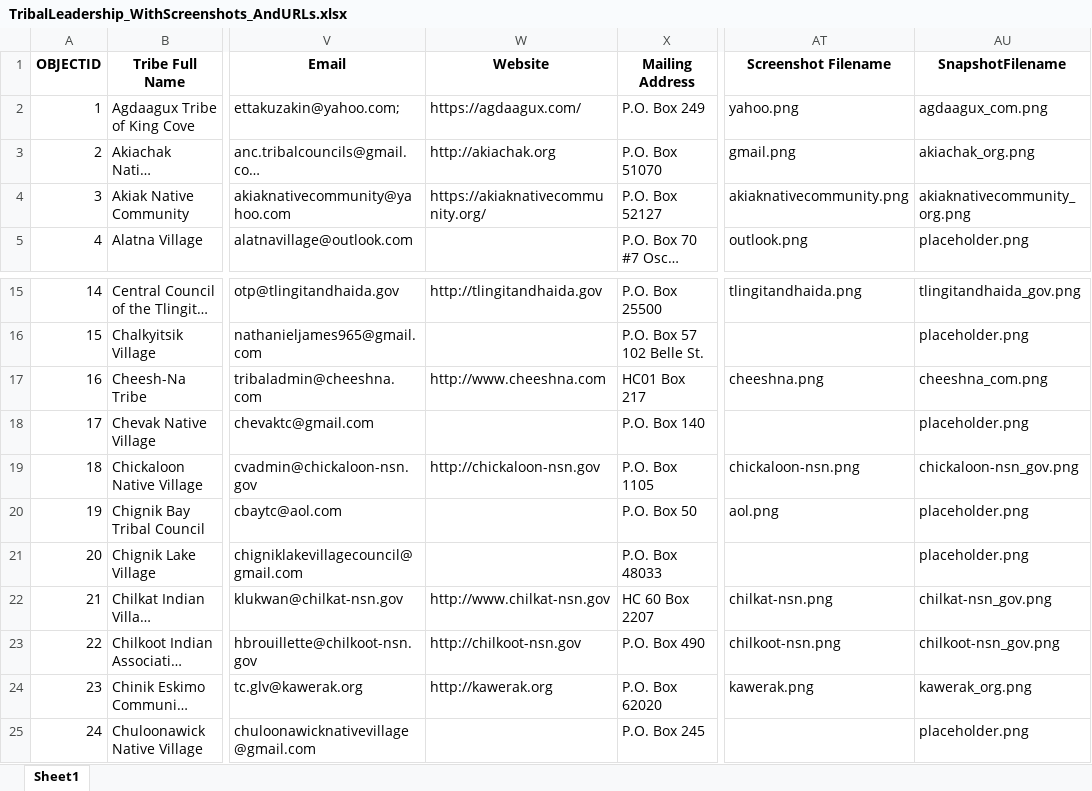
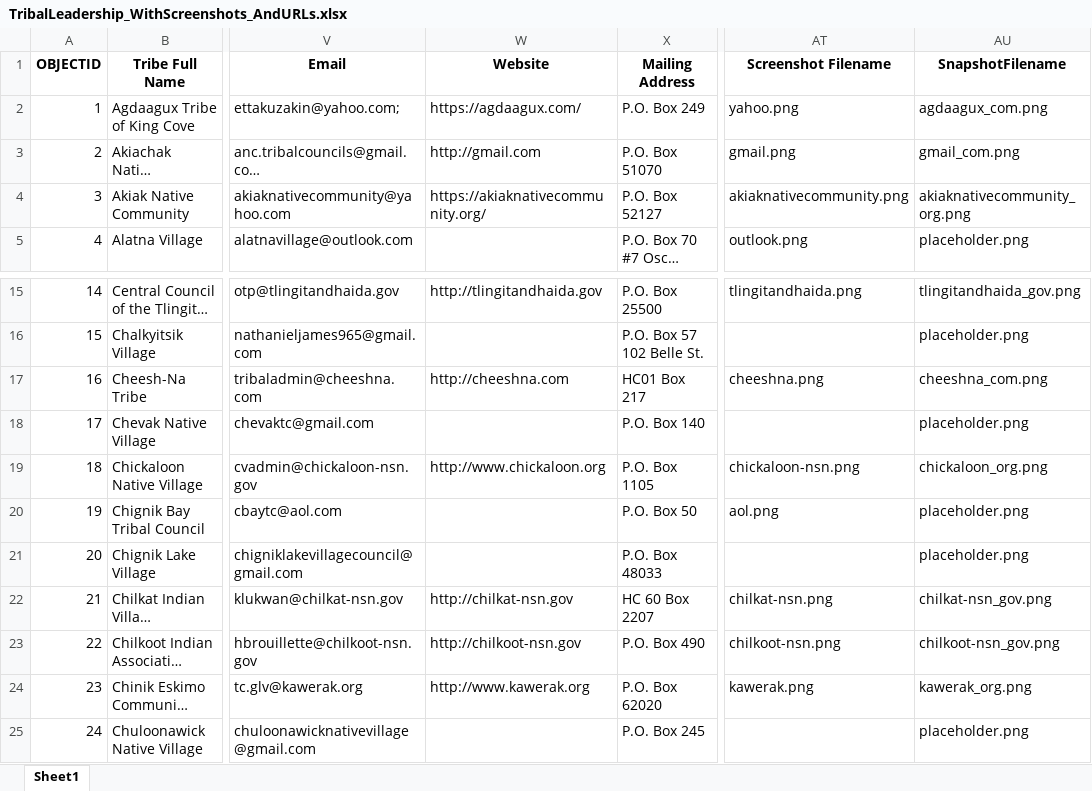
Before and after one commit to wikidfranchise/nativekin.github.io, an Excel workbook: scripts/TribalLeadership_WithScreenshots_AndURLs.xlsx, sheet Sheet1, drawn as a sheet; only a part is shown, gaps mark what is left out; long unchanged cells end in …; values as stored, in another font and other column widths than the file's, no borders; the diff names each change by its address in the sheet, - before the commit and + after, or states it on an @@ line.

```diff
--- a/scripts/TribalLeadership_WithScreenshots_AndURLs.xlsx (sheet Sheet1)
+++ b/scripts/TribalLeadership_WithScreenshots_AndURLs.xlsx (sheet Sheet1)
-W3 (Website): http://akiachak.org
+W3 (Website): http://gmail.com
-AU3 (SnapshotFilename): akiachak_org.png
+AU3 (SnapshotFilename): gmail_com.png
-W17 (Website): http://www.cheeshna.com
+W17 (Website): http://cheeshna.com
-W19 (Website): http://chickaloon-nsn.gov
+W19 (Website): http://www.chickaloon.org
-AU19 (SnapshotFilename): chickaloon-nsn_gov.png
+AU19 (SnapshotFilename): chickaloon_org.png
-W22 (Website): http://www.chilkat-nsn.gov
+W22 (Website): http://chilkat-nsn.gov
-W24 (Website): http://kawerak.org
+W24 (Website): http://www.kawerak.org
```
Also changed, not shown: 8 other files.
